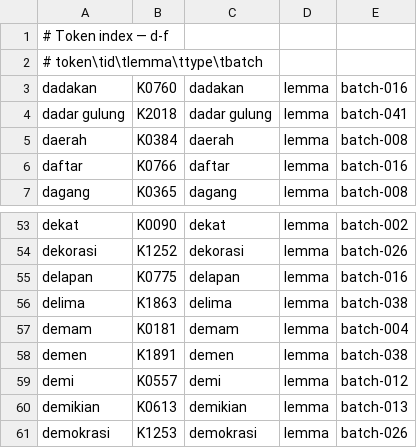
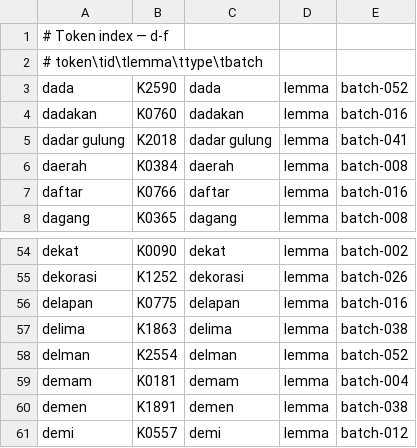
Before and after one commit to semoliginon-ops/Lexara-Chatbot, a TSV file: data/kamus/index/d-f.tsv, drawn as a sheet; only a part is shown, gaps mark what is left out; the shorter side is filled out with more unchanged rows.

Commit message:
Update d-f token index for batch 052

```diff
--- a/data/kamus/index/d-f.tsv
+++ b/data/kamus/index/d-f.tsv
@@ -2,2 +2,3 @@
 # token\tid\tlemma\ttype\tbatch
+dada	K2590	dada	lemma	batch-052
 dadakan	K0760	dadakan	lemma	batch-016
@@ -56,2 +57,3 @@ delapan	K0775	delapan	lemma	batch-016
 delima	K1863	delima	lemma	batch-038
+delman	K2554	delman	lemma	batch-052
 demam	K0181	demam	lemma	batch-004
```
